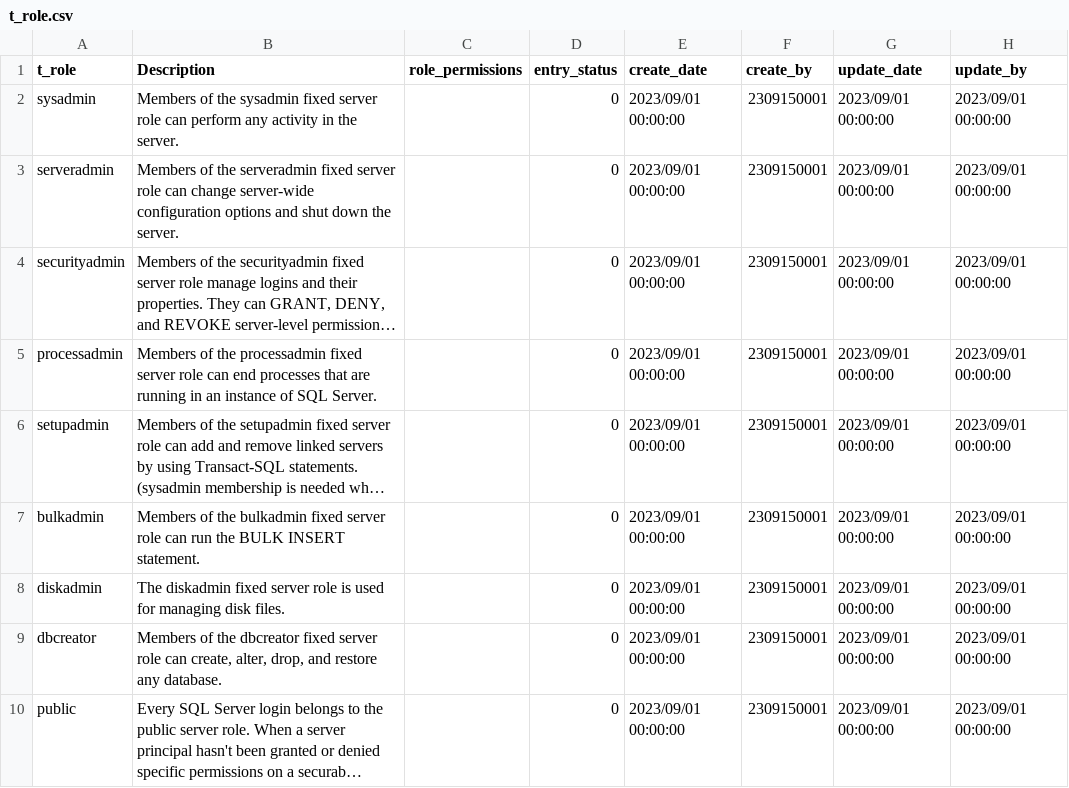
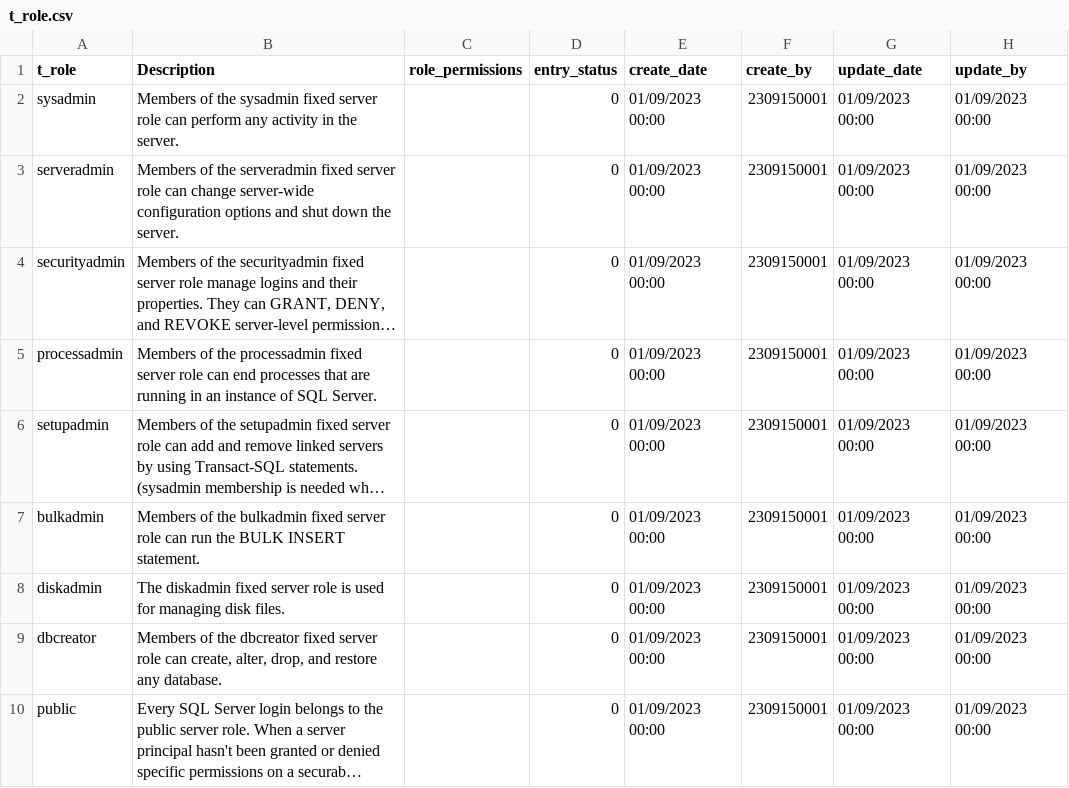
Before and after one commit to TCS2211194M1/Antares_project, a CSV file: tablas/t_role.csv, drawn as a sheet; long unchanged cells end in …; the diff names each change by its address in the sheet, - before the commit and + after, or states it on an @@ line.

Commit message:
Mensaje de commit

```diff
--- a/tablas/t_role.csv
+++ b/tablas/t_role.csv
-E2:E10 (create_date): 2023/09/01 00:00:00
+E2:E10 (create_date): 01/09/2023 00:00
-G2:G10 (update_date): 2023/09/01 00:00:00
+G2:G10 (update_date): 01/09/2023 00:00
-H2:H10 (update_by): 2023/09/01 00:00:00
+H2:H10 (update_by): 01/09/2023 00:00
```
